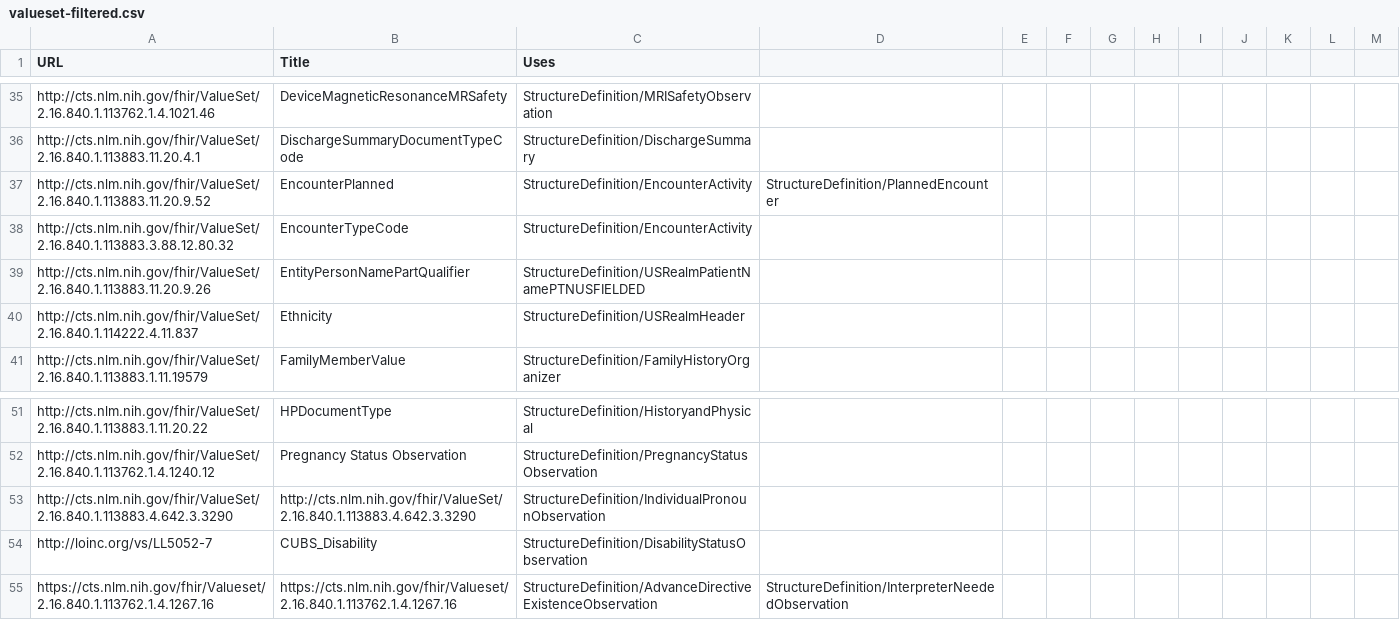
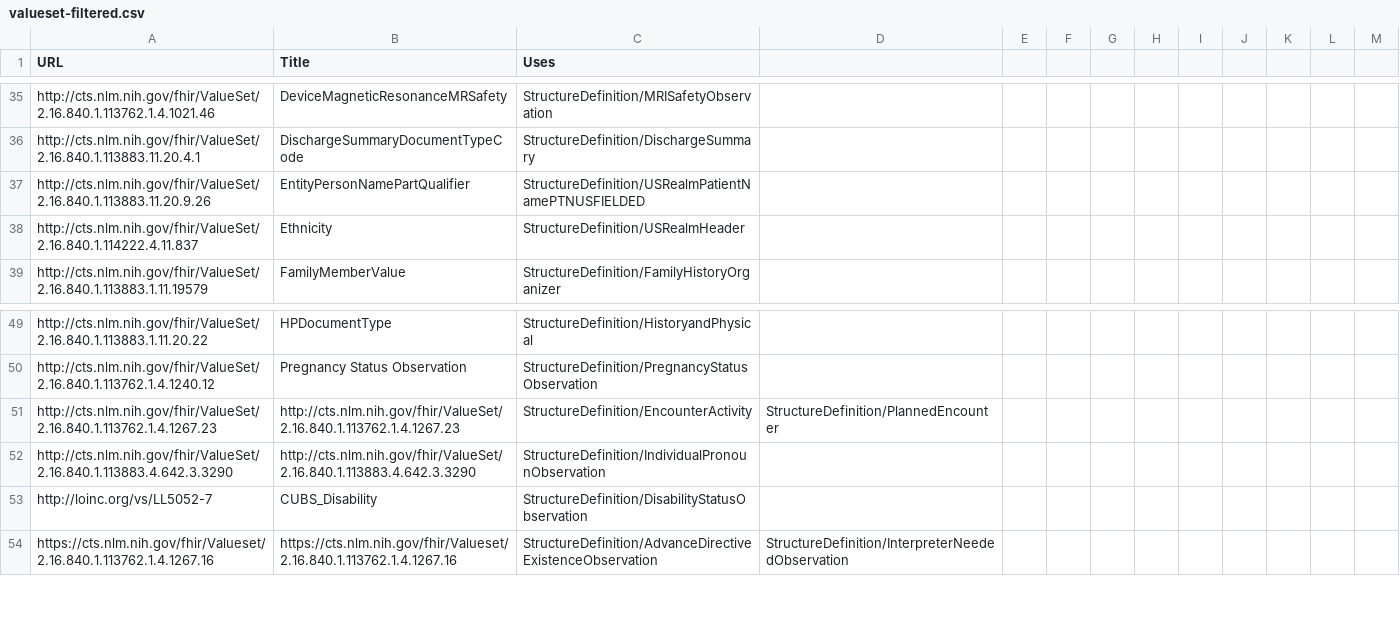
Before and after one commit to HL7/CDA-ccda, a CSV file: input/data/valueset-filtered.csv, drawn as a sheet; only a part is shown, gaps mark what is left out; removed rows and columns are numbered as before the commit, all else as after; the diff names each change by its address in the sheet, - before the commit and + after, or states it on an @@ line.

```diff
--- a/input/data/valueset-filtered.csv
+++ b/input/data/valueset-filtered.csv
-row 37: http://cts.nlm.nih.gov/fhir/ValueSet/2.16.840.1.113883.11.20.9.52 | EncounterPlanned | StructureDefinition/EncounterActivity | StructureDefinition/PlannedEncounter
-row 38: http://cts.nlm.nih.gov/fhir/ValueSet/2.16.840.1.113883.3.88.12.80.32 | EncounterTypeCode | StructureDefinition/EncounterActivity
+row 51: http://cts.nlm.nih.gov/fhir/ValueSet/2.16.840.1.113762.1.4.1267.23 | http://cts.nlm.nih.gov/fhir/ValueSet/2.16.840.1.113762.1.4.1267.23 | StructureDefinition/EncounterActivity | StructureDefinition/PlannedEncounter
```
Also changed, not shown: input/data/codesystem-filtered.csv, 5 other files.
